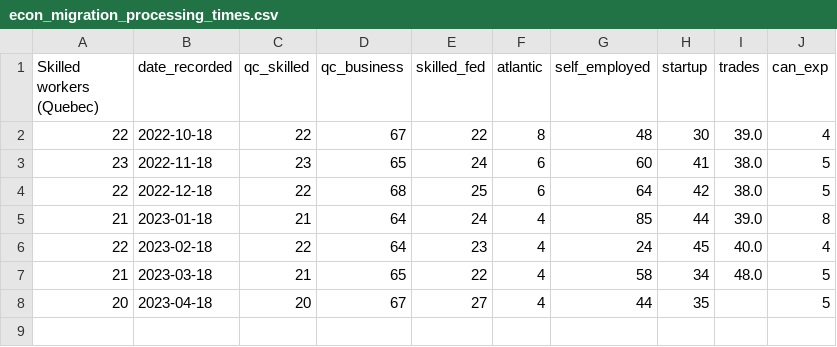
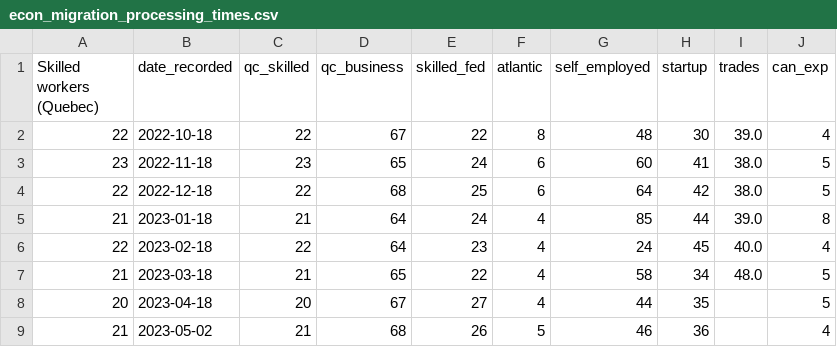
Before and after one commit to kellywaldro/processing-times, a CSV file: data/all_data/econ_migration_processing_times.csv (was data/econ_migration_processing_times.csv), drawn as a sheet.

```diff
--- a/data/econ_migration_processing_times.csv
+++ b/data/all_data/econ_migration_processing_times.csv
@@ -8 +8,2 @@ Skilled workers (Quebec),date_recorded,qc_skilled,qc_business,skilled_fed,atlant
 20,2023-04-18,20,67,27,4,44,35,,5
+21,2023-05-02,21,68,26,5,46,36,,4
```
Also changed, not shown: 10 other files.
